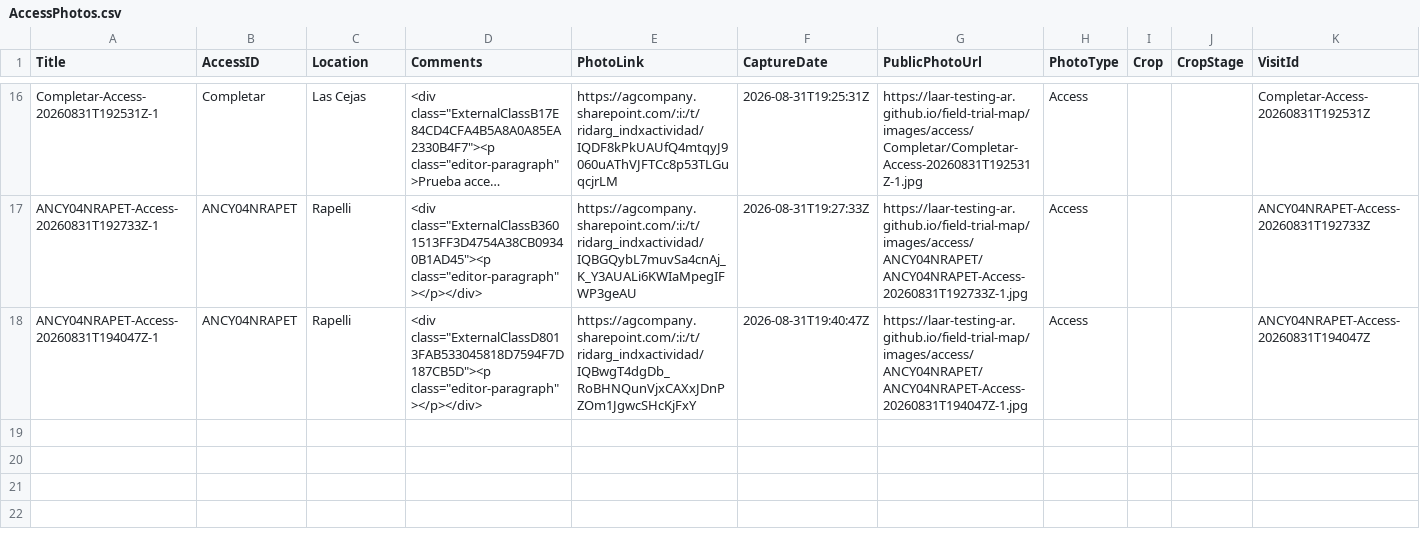
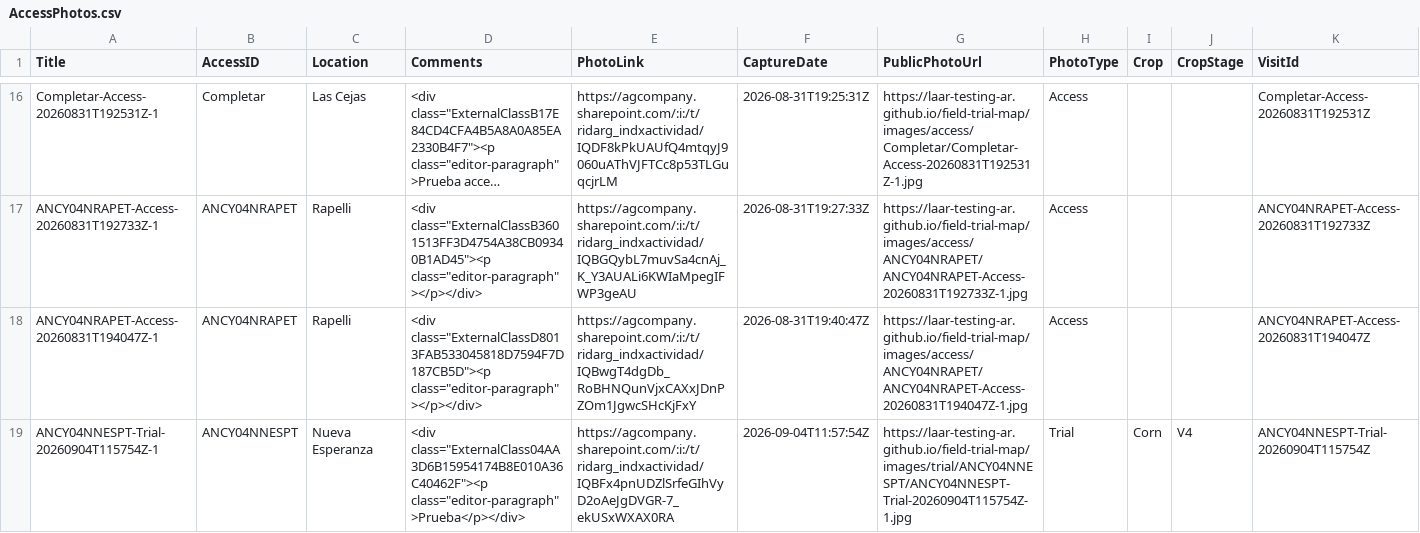
Before and after one commit to LAAR-TESTING-AR/field-trial-map, a CSV file: AccessPhotos.csv, drawn as a sheet; only a part is shown, gaps mark what is left out; long unchanged cells end in …; rows hold the shown columns only; the diff names each change by its address in the sheet, - before the commit and + after, or states it on an @@ line.

Commit message:
Update AccessPhotos.csv from Field Photos

```diff
--- a/AccessPhotos.csv
+++ b/AccessPhotos.csv
+row 19: ANCY04NNESPT-Trial-20260904T115754Z-1 | ANCY04NNESPT | Nueva Esperanza | <div class="ExternalClass04AA3D6B15954174B8E010A36C40462F"><p class="editor-paragraph">Prueba</p></div> | https://agcompany.sharepoint.com/:i:/t/ridarg_indxactividad/IQBFx4pnUDZlSrfeGIhVyD2oAeJgDVGR-7_ekUSxWXAX0RA | 2026-09-04T11:57:54Z | https://laar-testing-ar.github.io/field-trial-map/images/trial/ANCY04NNESPT/ANCY04NNESPT-Trial-20260904T115754Z-1.jpg | Trial | Corn | V4 | ANCY04NNESPT-Trial-20260904T115754Z
```
